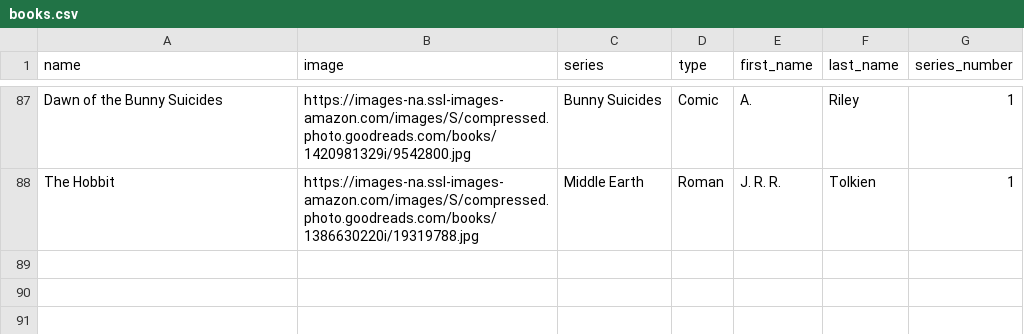
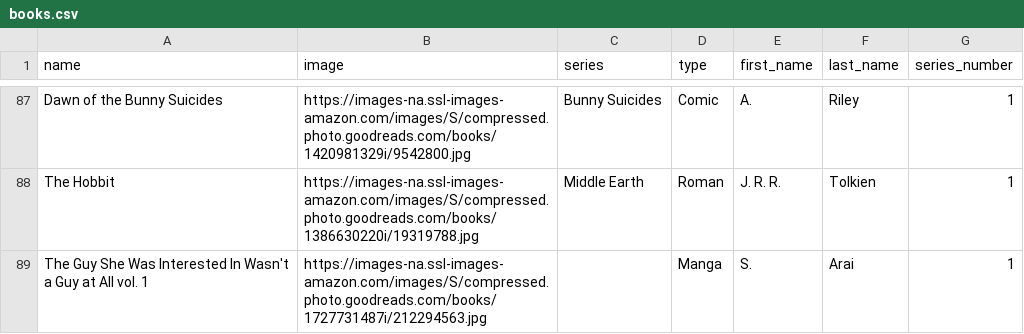
Before and after one commit to Ok4a/ok4a.github.io, a CSV file: CSV/books.csv, drawn as a sheet; only a part is shown, gaps mark what is left out.

Commit message:
New entry added

```diff
--- a/CSV/books.csv
+++ b/CSV/books.csv
@@ -88 +88,2 @@ Dawn of the Bunny Suicides;https://images-na.ssl-images-amazon.com/images/S/comp
 The Hobbit;https://images-na.ssl-images-amazon.com/images/S/compressed.photo.goodreads.com/books/1386630220i/19319788.jpg;Middle Earth;Roman;J. R. R.;Tolkien;1
+The Guy She Was Interested In Wasn't a Guy at All vol. 1;https://images-na.ssl-images-amazon.com/images/S/compressed.photo.goodreads.com/books/1727731487i/212294563.jpg;;Manga;S.;Arai;1
```
Also changed, not shown: 4 other files.
